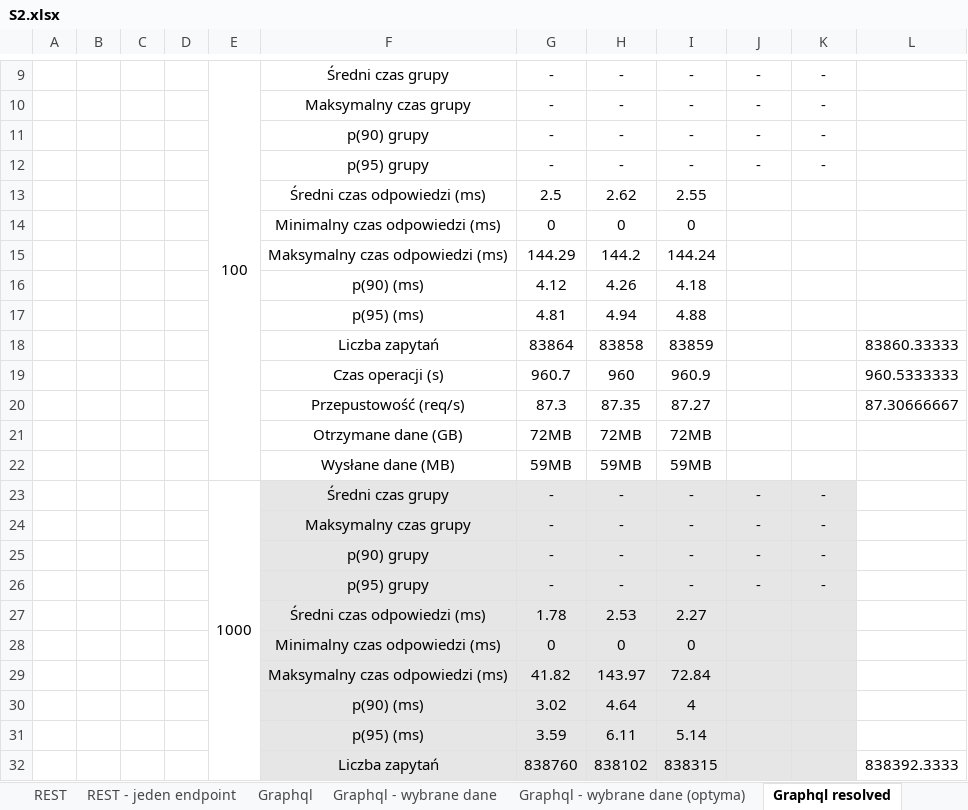
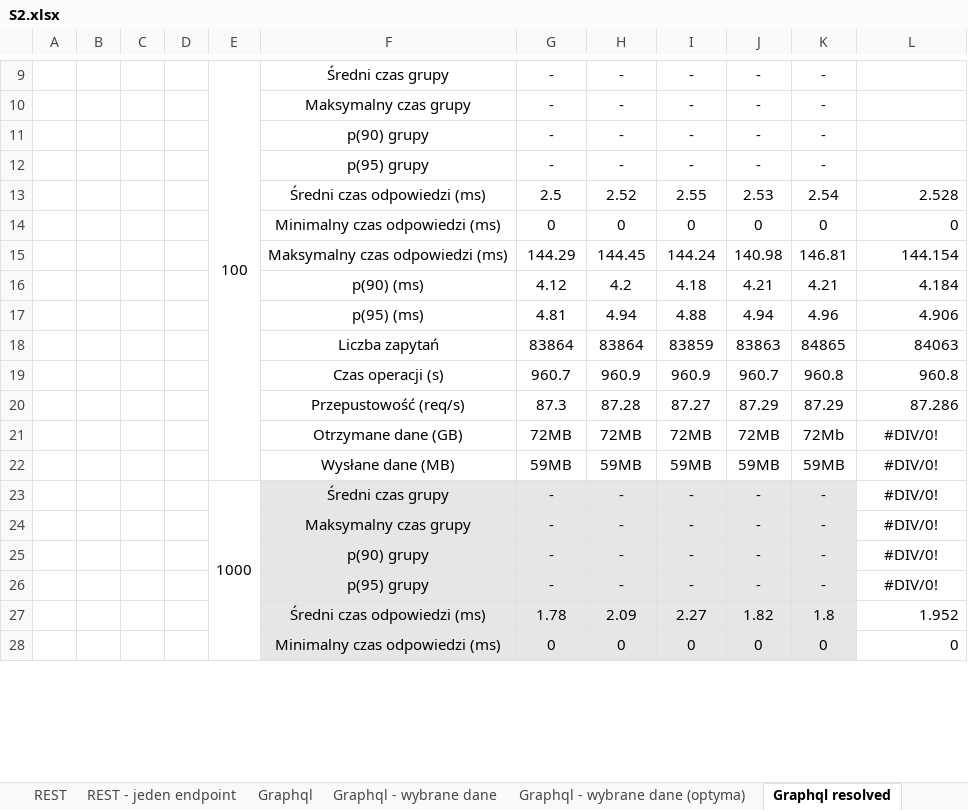
Before and after one commit to Kacper-Stepien/Magisterka, an Excel workbook: Wyniki 3/S2.xlsx, sheet Graphql resolved, drawn as a sheet; only a part is shown, gaps mark what is left out; values as stored, in another font and other column widths than the file's, no borders; charts and pictures not drawn; removed rows and columns are numbered as before the commit, all else as after; the diff covers the shown part only; the diff names each change by its address in the sheet, - before the commit and + after, or states it on an @@ line.

Commit message:
conducts S2 and S3 test for traditional GraphQL (resolved fields) and for case with choosen fields

```diff
--- a/Wyniki 3/S2.xlsx (sheet Graphql resolved)
+++ b/Wyniki 3/S2.xlsx (sheet Graphql resolved)
-row 13:  |  |  |  |  | Średni czas odpowiedzi (ms) | 2.5 | 2.62 | 2.55
+row 13:  |  |  |  |  | Średni czas odpowiedzi (ms) | 2.5 | 2.52 | 2.55 | 2.53 | 2.54 | 2.528
-J14: (empty)
+J14: 0
-K14: (empty)
+K14: 0
-L14: (empty)
+L14: 0
-row 15:  |  |  |  |  | Maksymalny czas odpowiedzi (ms) | 144.29 | 144.2 | 144.24
-row 16:  |  |  |  |  | p(90) (ms) | 4.12 | 4.26 | 4.18
+row 15:  |  |  |  |  | Maksymalny czas odpowiedzi (ms) | 144.29 | 144.45 | 144.24 | 140.98 | 146.81 | 144.154
+row 16:  |  |  |  |  | p(90) (ms) | 4.12 | 4.2 | 4.18 | 4.21 | 4.21 | 4.184
-J17: (empty)
+J17: 4.94
-K17: (empty)
+K17: 4.96
-L17: (empty)
+L17: 4.906
-row 18:  |  |  |  |  | Liczba zapytań | 83864 | 83858 | 83859 |  |  | 83860.33333
-row 19:  |  |  |  |  | Czas operacji (s) | 960.7 | 960 | 960.9 |  |  | 960.5333333
-row 20:  |  |  |  |  | Przepustowość (req/s) | 87.3 | 87.35 | 87.27 |  |  | 87.30666667
+row 18:  |  |  |  |  | Liczba zapytań | 83864 | 83864 | 83859 | 83863 | 84865 | 84063
+row 19:  |  |  |  |  | Czas operacji (s) | 960.7 | 960.9 | 960.9 | 960.7 | 960.8 | 960.8
+row 20:  |  |  |  |  | Przepustowość (req/s) | 87.3 | 87.28 | 87.27 | 87.29 | 87.29 | 87.286
-J21: (empty)
+J21: 72MB
-K21: (empty)
+K21: 72Mb
-L21:L26: (empty)
+L21:L26: #DIV/0!
-J22: (empty)
+J22: 59MB
-K22: (empty)
+K22: 59MB
-row 27:  |  |  |  |  | Średni czas odpowiedzi (ms) | 1.78 | 2.53 | 2.27
+row 27:  |  |  |  |  | Średni czas odpowiedzi (ms) | 1.78 | 2.09 | 2.27 | 1.82 | 1.8 | 1.952
-J28: (empty)
+J28: 0
-K28: (empty)
+K28: 0
-L28: (empty)
+L28: 0
-row 29:  |  |  |  |  | Maksymalny czas odpowiedzi (ms) | 41.82 | 143.97 | 72.84
-row 30:  |  |  |  |  | p(90) (ms) | 3.02 | 4.64 | 4
-row 31:  |  |  |  |  | p(95) (ms) | 3.59 | 6.11 | 5.14
-row 32:  |  |  |  |  | Liczba zapytań | 838760 | 838102 | 838315 |  |  | 838392.3333
```
Also changed, not shown: 16 added rows, 12 removed rows and 6 edited cells elsewhere in this sheet, other sheet tabs, charts or pictures, Wyniki 3/S2 - podsumowanie.xlsx, Wyniki 3/S3 - podsumowanie.xlsx, 1 other file.
